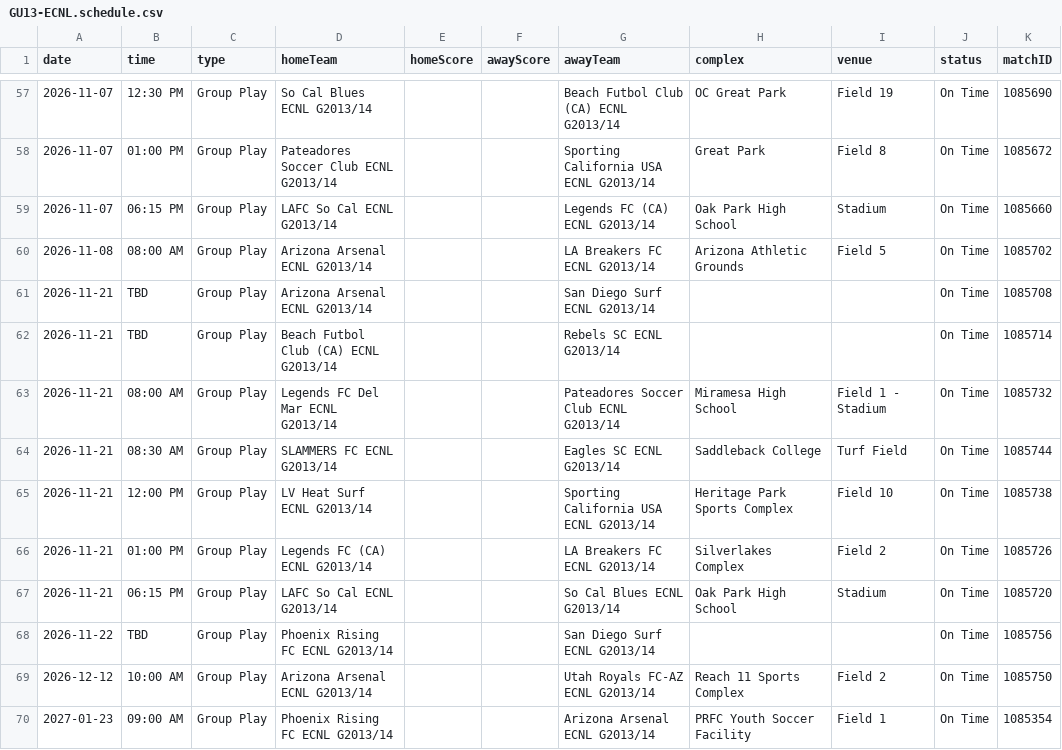
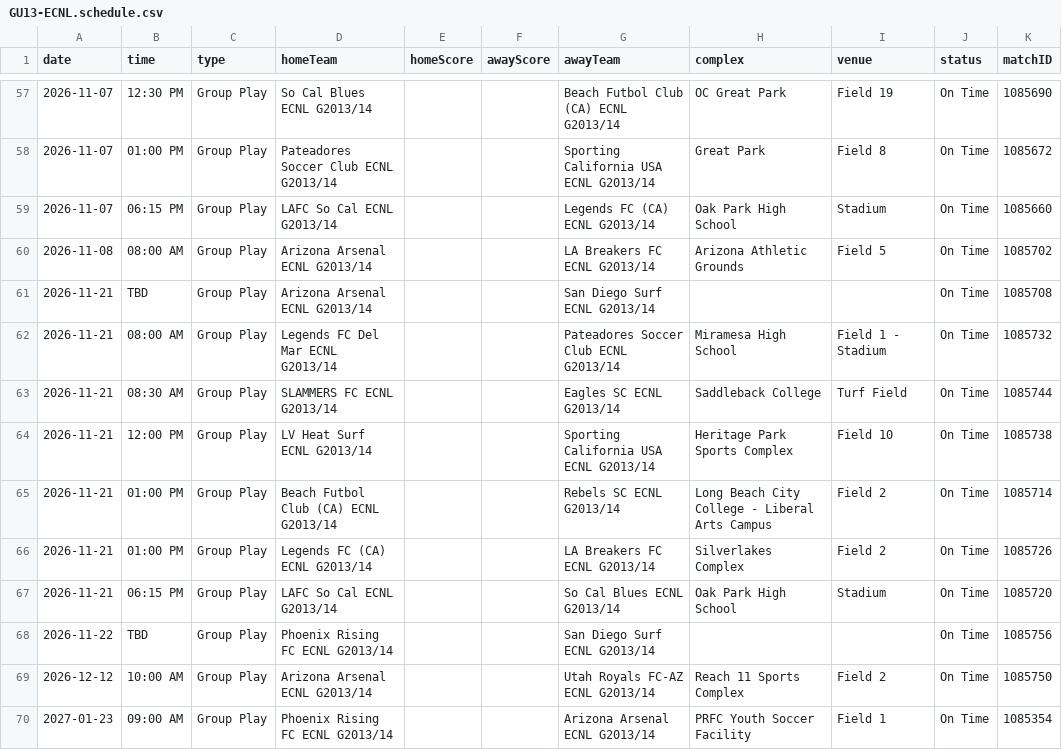
Before and after one commit to NextOneTwoLabs/ecnl-dashboard, a CSV file: export/2026-27/Southwest/GU13-ECNL.schedule.csv, drawn as a sheet; only a part is shown, gaps mark what is left out.

```diff
--- a/export/2026-27/Southwest/GU13-ECNL.schedule.csv
+++ b/export/2026-27/Southwest/GU13-ECNL.schedule.csv
@@ -61,3 +61,2 @@ date,time,type,homeTeam,homeScore,awayScore,awayTeam,complex,venue,status,matchI
 2026-11-21,TBD,Group Play,Arizona Arsenal ECNL G2013/14,,,San Diego Surf ECNL G2013/14,,,On Time,1085708
-2026-11-21,TBD,Group Play,Beach Futbol Club (CA) ECNL G2013/14,,,Rebels SC ECNL G2013/14,,,On Time,1085714
 2026-11-21,08:00 AM,Group Play,Legends FC Del Mar ECNL G2013/14,,,Pateadores Soccer Club ECNL G2013/14,Miramesa High School ,Field 1 - Stadium,On Time,1085732
@@ -65,2 +64,3 @@ date,time,type,homeTeam,homeScore,awayScore,awayTeam,complex,venue,status,matchI
 2026-11-21,12:00 PM,Group Play,LV Heat Surf ECNL G2013/14,,,Sporting California USA ECNL G2013/14,Heritage Park Sports Complex,Field 10,On Time,1085738
+2026-11-21,01:00 PM,Group Play,Beach Futbol Club (CA) ECNL G2013/14,,,Rebels SC ECNL G2013/14,Long Beach City College - Liberal Arts Campus,Field 2,On Time,1085714
 2026-11-21,01:00 PM,Group Play,Legends FC (CA) ECNL G2013/14,,,LA Breakers FC ECNL G2013/14,Silverlakes Complex,Field 2,On Time,1085726
```
Also changed, not shown: export/2026-27/Southwest/GU14-ECNL.schedule.csv, export/2026-27/Southwest/GU15-ECNL.schedule.csv, 30 other files.
